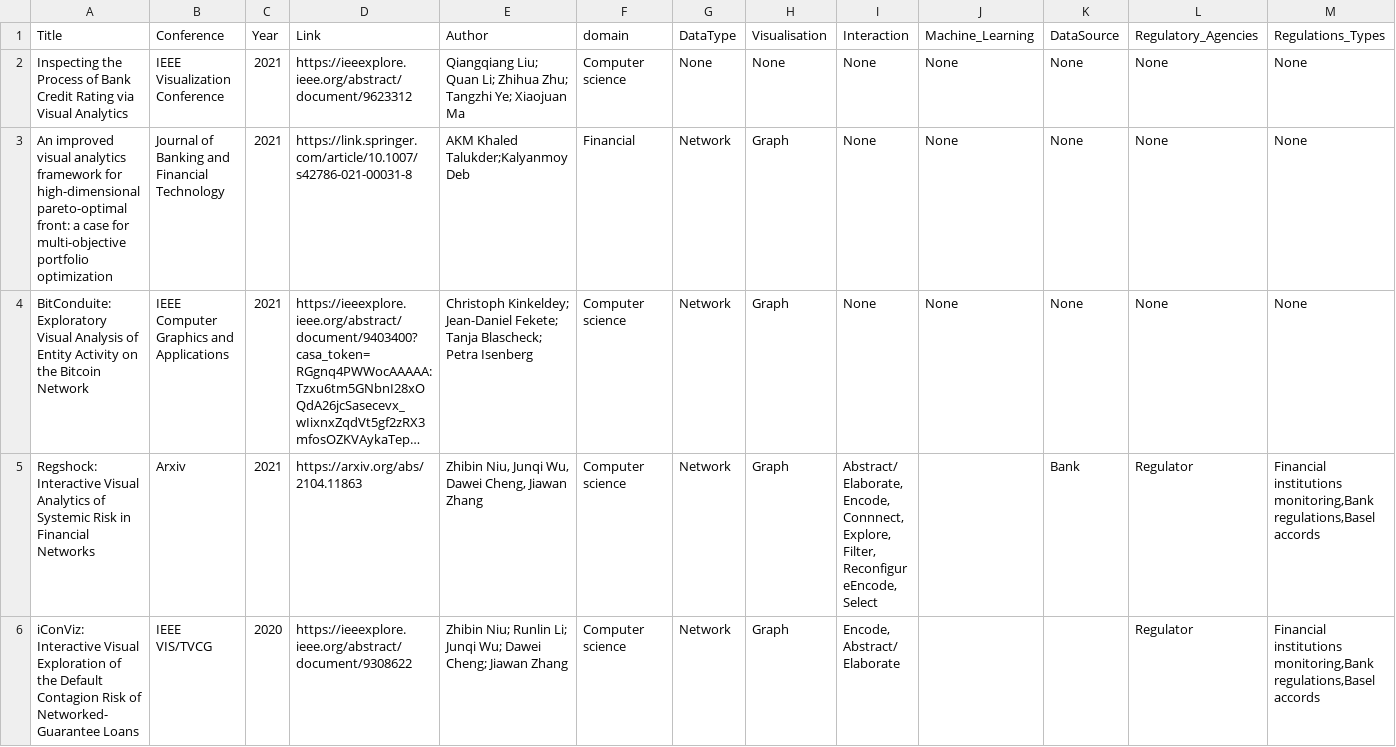
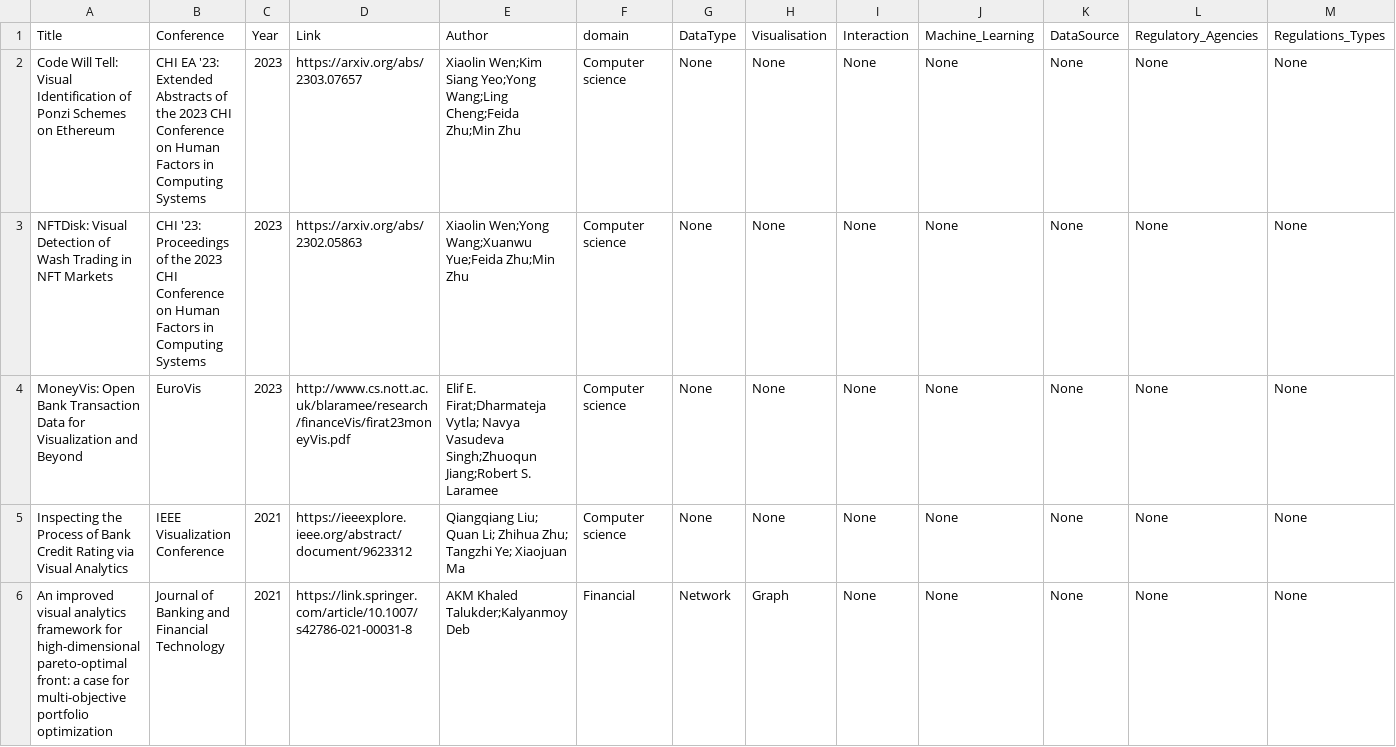
Before and after one commit to mind3str/Regvis, a CSV file: datas.csv, drawn as a sheet; only a part is shown; the shorter side is filled out with more unchanged rows; long unchanged cells end in …; rows hold the shown columns only; the diff names each change by its address in the sheet, - before the commit and + after, or states it on an @@ line.

Commit message:
update

```diff
--- a/datas.csv
+++ b/datas.csv
+row 2: Code Will Tell: Visual Identification of Ponzi Schemes on Ethereum | CHI EA '23: Extended Abstracts of the 2023 CHI Conference on Human Factors in Computing Systems | 2023 | https://arxiv.org/abs/2303.07657 | Xiaolin Wen;Kim Siang Yeo;Yong Wang;Ling Cheng;Feida Zhu;Min Zhu | Computer science | None | None | None | None | None | None | None
+row 3: NFTDisk: Visual Detection of Wash Trading in NFT Markets | CHI '23: Proceedings of the 2023 CHI Conference on Human Factors in Computing Systems | 2023 | https://arxiv.org/abs/2302.05863 | Xiaolin Wen;Yong Wang;Xuanwu Yue;Feida Zhu;Min Zhu | Computer science | None | None | None | None | None | None | None
+row 4: MoneyVis: Open Bank Transaction Data for Visualization and Beyond | EuroVis | 2023 | http://www.cs.nott.ac.uk/blaramee/research/financeVis/firat23moneyVis.pdf | Elif E. Firat;Dharmateja Vytla; Navya Vasudeva Singh;Zhuoqun Jiang;Robert S. Laramee | Computer science | None | None | None | None | None | None | None
```
